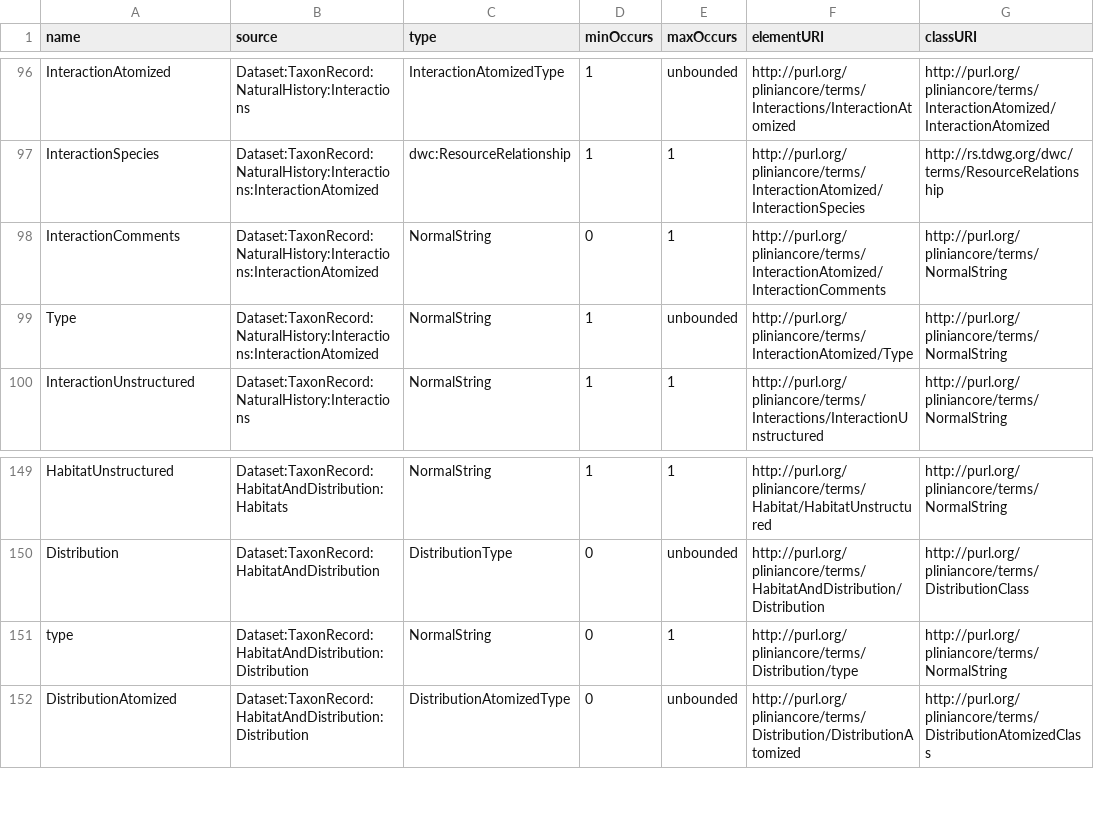
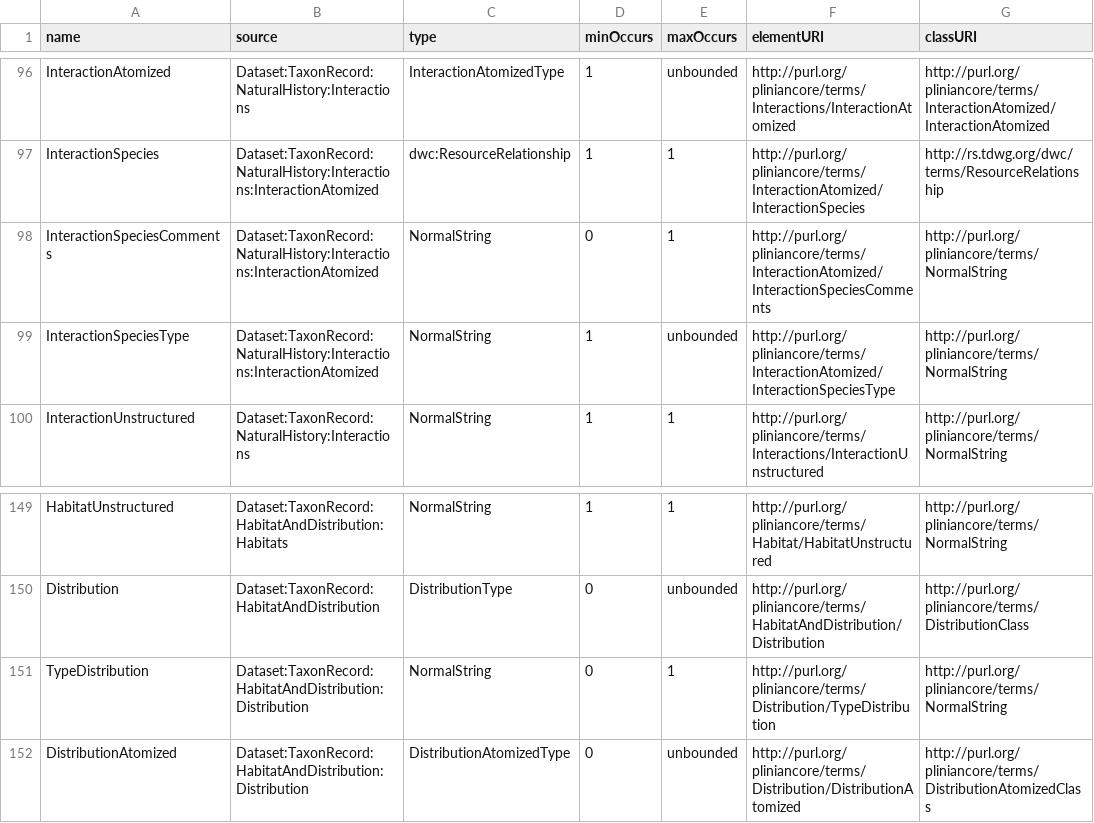
Before and after one commit to santiagomtzdelariva/pliniancore, a CSV file: terms/txt/plinCelements_11-09-2013.csv, drawn as a sheet; only a part is shown, gaps mark what is left out; the diff covers the shown part only; the diff names each change by its address in the sheet, - before the commit and + after, or states it on an @@ line.

Commit message:
update purls

```diff
--- a/terms/txt/plinCelements_11-09-2013.csv
+++ b/terms/txt/plinCelements_11-09-2013.csv
-A98 (name): InteractionComments
+A98 (name): InteractionSpeciesComments
-F98 (elementURI): http://purl.org/pliniancore/terms/InteractionAtomized/InteractionComments
+F98 (elementURI): http://purl.org/pliniancore/terms/InteractionAtomized/InteractionSpeciesComments
-A99 (name): Type
+A99 (name): InteractionSpeciesType
-F99 (elementURI): http://purl.org/pliniancore/terms/InteractionAtomized/Type
+F99 (elementURI): http://purl.org/pliniancore/terms/InteractionAtomized/InteractionSpeciesType
-A151 (name): type
+A151 (name): TypeDistribution
-F151 (elementURI): http://purl.org/pliniancore/terms/Distribution/type
+F151 (elementURI): http://purl.org/pliniancore/terms/Distribution/TypeDistribution
```
Also changed, not shown: 24 edited cells elsewhere in this file.
